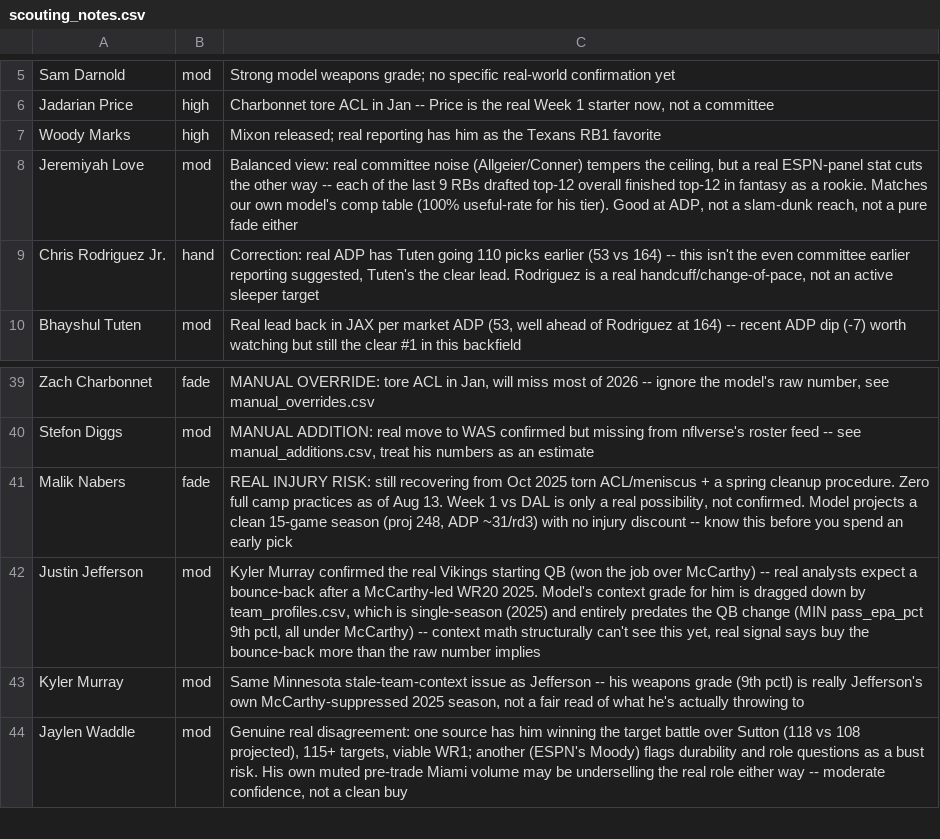
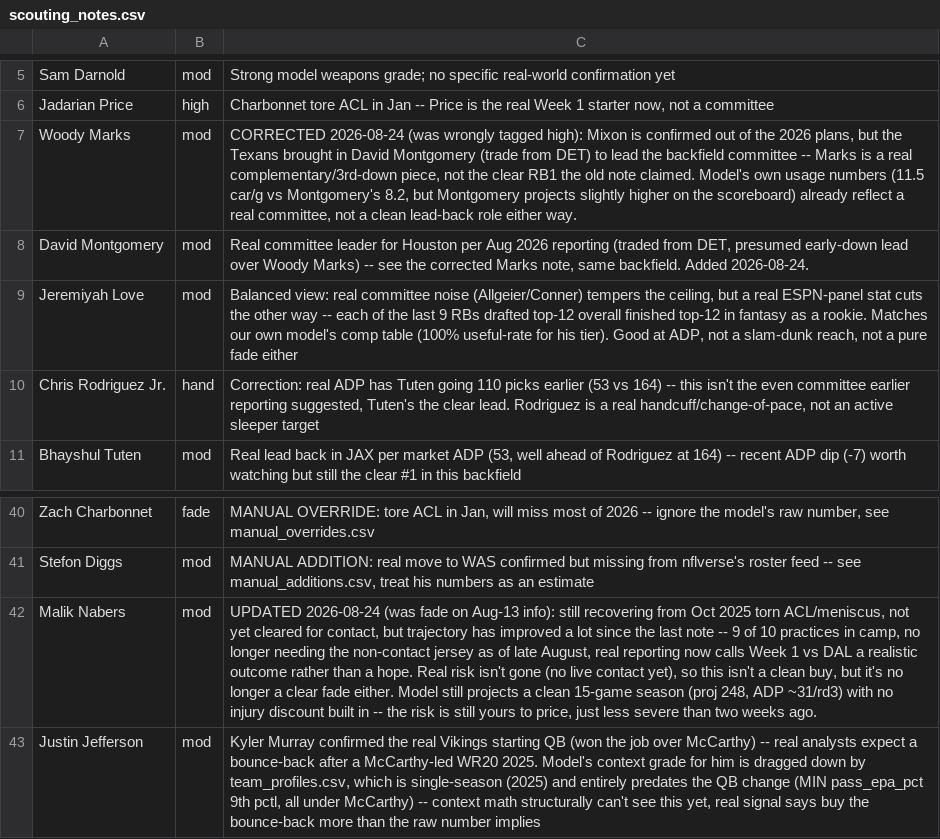
Before and after one commit to MalBot1/draft-war-room, a CSV file: scouting_notes.csv, drawn as a sheet; only a part is shown, gaps mark what is left out; the shorter side is filled out with more unchanged rows; addresses are those after the commit; the diff names each change by its address in the sheet, - before the commit and + after, or states it on an @@ line.

Commit message:
Correct Woody Marks sleeper call, update Nabers recovery status
Pre-draft news sweep found the Woody Marks "high" tag was built on a stale
premise: the old note claimed he was the clear Texans RB1 after Mixon's
release, but real Aug 2026 reporting has Houston bringing in David
Montgomery (trade from DET) to lead the backfield committee, with Marks in
a complementary/3rd-down role. Retagged mod, added Montgomery as his own
mod note for the same backfield. Model's own usage numbers (11.5 car/g
Marks vs 8.2 Montgomery, but Montgomery projects slightly higher) already
reflected a real committee -- only the scouting narrative was wrong.

Also updated Malik Nabers fade->mod: the Aug-13 note said zero full camp
practices; real reporting now has him at 9 of 10 practices, no longer
needing the non-contact jersey, Week 1 vs DAL called realistic rather than
hopeful. Real risk isn't gone (no live contact yet), so not a clean buy,
but no longer a clear fade either.

```diff
--- a/scouting_notes.csv
+++ b/scouting_notes.csv
-B7: high
+B7: mod
-C7: Mixon released; real reporting has him as the Texans RB1 favorite
+C7: CORRECTED 2026-08-24 (was wrongly tagged high): Mixon is confirmed out of the 2026 plans, but the Texans brought in David Montgomery (trade from DET) to lead the backfield committee -- Marks is a real complementary/3rd-down piece, not the clear RB1 the old note claimed. Model's own usage numbers (11.5 car/g vs Montgomery's 8.2, but Montgomery projects slightly higher on the scoreboard) already reflect a real committee, not a clean lead-back role either way.
+row 8: David Montgomery | mod | Real committee leader for Houston per Aug 2026 reporting (traded from DET, presumed early-down lead over Woody Marks) -- see the corrected Marks note, same backfield. Added 2026-08-24.
-B42: fade
+B42: mod
-C42: REAL INJURY RISK: still recovering from Oct 2025 torn ACL/meniscus + a spring cleanup procedure. Zero full camp practices as of Aug 13. Week 1 vs DAL is only a real possibility, not confirmed. Model projects a clean 15-game season (proj 248, ADP ~31/rd3) with no injury discount -- know this before you spend an early pick
+C42: UPDATED 2026-08-24 (was fade on Aug-13 info): still recovering from Oct 2025 torn ACL/meniscus, not yet cleared for contact, but trajectory has improved a lot since the last note -- 9 of 10 practices in camp, no longer needing the non-contact jersey as of late August, real reporting now calls Week 1 vs DAL a realistic outcome rather than a hope. Real risk isn't gone (no live contact yet), so this isn't a clean buy, but it's no longer a clear fade either. Model still projects a clean 15-game season (proj 248, ADP ~31/rd3) with no injury discount built in -- the risk is still yours to price, just less severe than two weeks ago.
```
Also changed, not shown: profiles.csv, war_room_import.csv.
